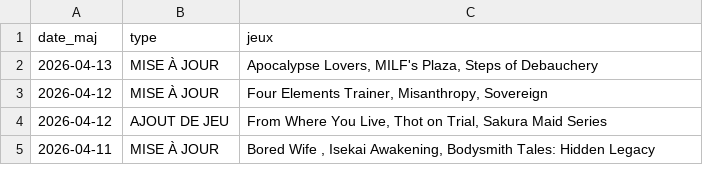
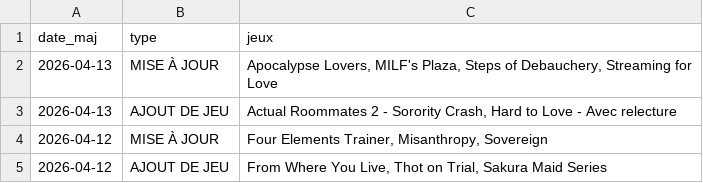
Before and after one commit to TheBlackCat47/F95_Game_Translate_FR, a CSV file: data/maj.csv, drawn as a sheet; only a part is shown; the shorter side is filled out with more unchanged rows.

```diff
--- a/data/maj.csv
+++ b/data/maj.csv
@@ -1,3 +1,4 @@
 date_maj,type,jeux
-2026-04-13,MISE À JOUR,"Apocalypse Lovers,  MILF's Plaza,  Steps of Debauchery"
+2026-04-13,MISE À JOUR,"Apocalypse Lovers,  MILF's Plaza,  Steps of Debauchery,  Streaming for Love"
+2026-04-13,AJOUT DE JEU,"Actual Roommates 2 - Sorority Crash,  Hard to Love - Avec relecture"
 2026-04-12,MISE À JOUR,"Four Elements Trainer,  Misanthropy,  Sovereign"
```
Also changed, not shown: data/jeux.csv, 3 other files.
